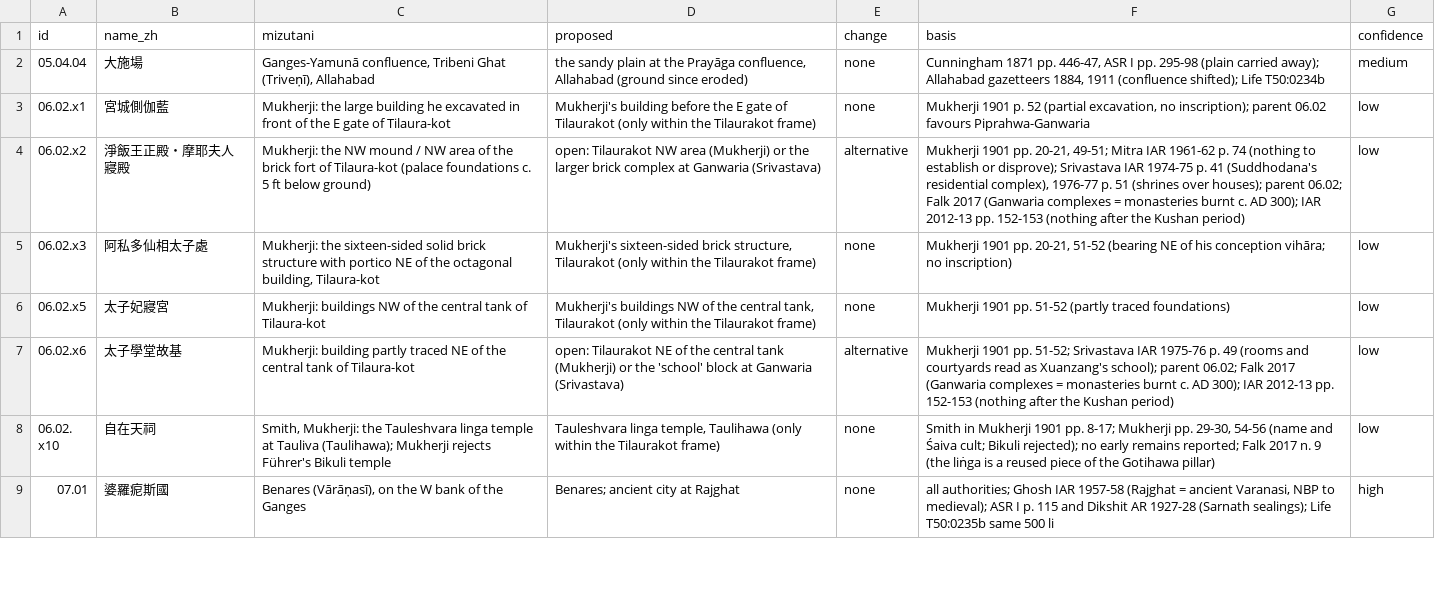
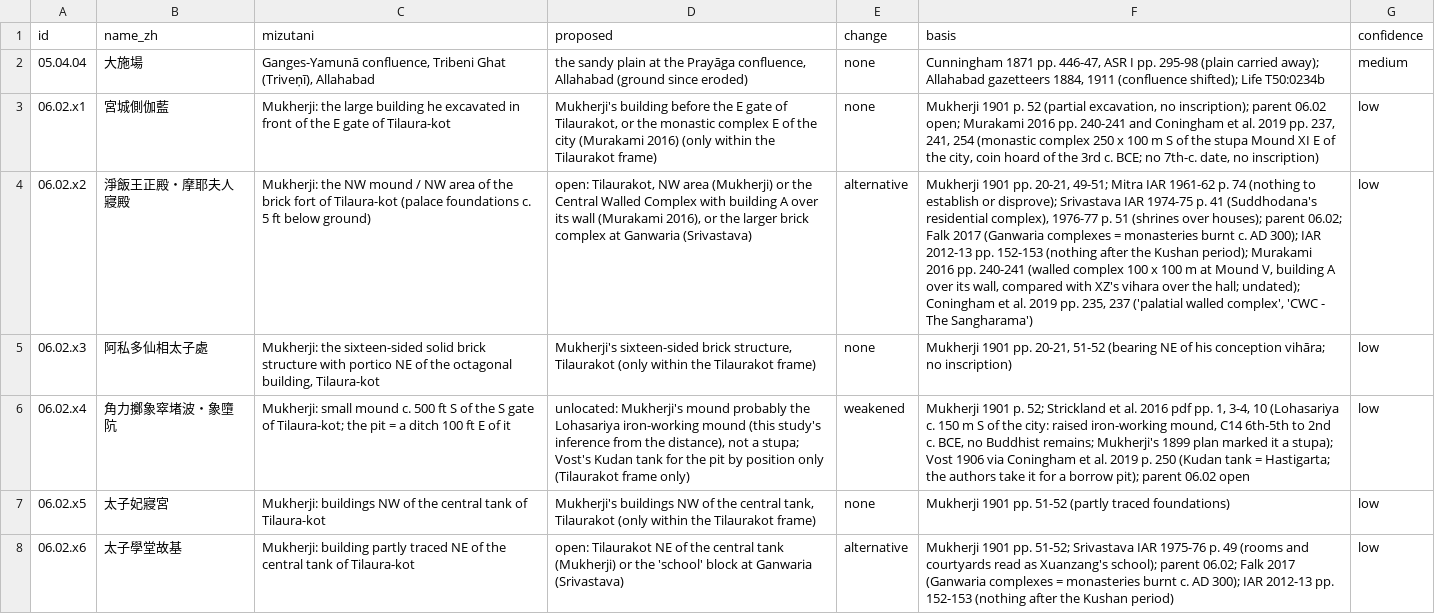
Before and after one commit to kengoharimoto/xuanzang-places, a TSV file: data/notes/updates_untested_c.tsv, drawn as a sheet; only a part is shown; the shorter side is filled out with more unchanged rows; the diff covers the shown part only; the diff names each change by its address in the sheet, - before the commit and + after, or states it on an @@ line.

```diff
--- a/data/notes/updates_untested_c.tsv
+++ b/data/notes/updates_untested_c.tsv
-D3 (proposed): …gate of Tilaurakot (only within…
+D3 (proposed): …gate of Tilaurakot, or the monastic complex E of the city (Murakami 2016) (only within…
-F3 (basis): …parent 06.02 favours Piprahwa-Ganwaria
+F3 (basis): …parent 06.02 open; Murakami 2016 pp. 240-241 and Coningham et al. 2019 pp. 237, 241, 254 (monastic complex 250 x 100 m S of the stupa Mound XI E of the city, coin hoard of the 3rd c. BCE; no 7th-c. date, no inscription)
-D4 (proposed): open: Tilaurakot NW area (Mukherji) or the…
+D4 (proposed): open: Tilaurakot, NW area (Mukherji) or the Central Walled Complex with building A over its wall (Murakami 2016), or the…
-F4 (basis): …the Kushan period)
+F4 (basis): …the Kushan period); Murakami 2016 pp. 240-241 (walled complex 100 x 100 m at Mound V, building A over its wall, compared with XZ's vihara over the hall; undated); Coningham et al. 2019 pp. 235, 237 ('palatial walled complex', 'CWC - The Sangharama')
+row 6: 06.02.x4 | 角力擲象窣堵波・象墮阬 | Mukherji: small mound c. 500 ft S of the S gate of Tilaura-kot; the pit = a ditch 100 ft E of it | unlocated: Mukherji's mound probably the Lohasariya iron-working mound (this study's inference from the distance), not a stupa; Vost's Kudan tank for the pit by position only (Tilaurakot frame only) | weakened | Mukherji 1901 p. 52; Strickland et al. 2016 pdf pp. 1, 3-4, 10 (Lohasariya c. 150 m S of the city: raised iron-working mound, C14 6th-5th to 2nd c. BCE, no Buddhist remains; Mukherji's 1899 plan marked it a stupa); Vost 1906 via Coningham et al. 2019 p. 250 (Kudan tank = Hastigarta; the authors take it for a borrow pit); parent 06.02 open | low
```
Also changed, not shown: 3 added rows elsewhere in this file, data/notes/updates_02-03.tsv, data/notes/updates_06-07.tsv, 29 other files.
